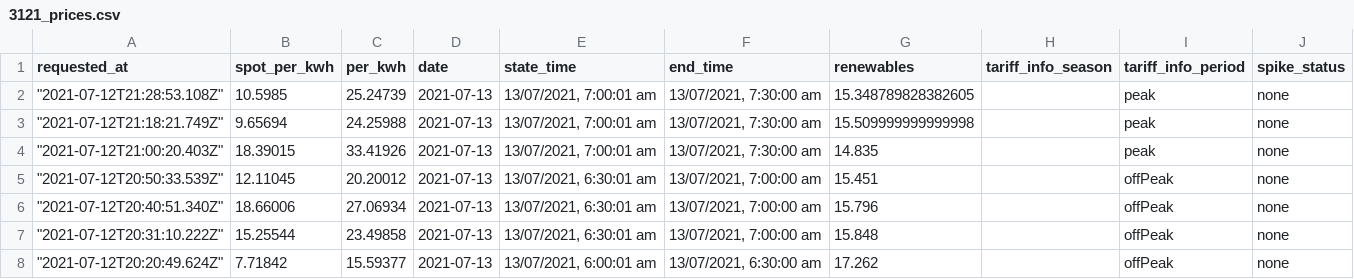
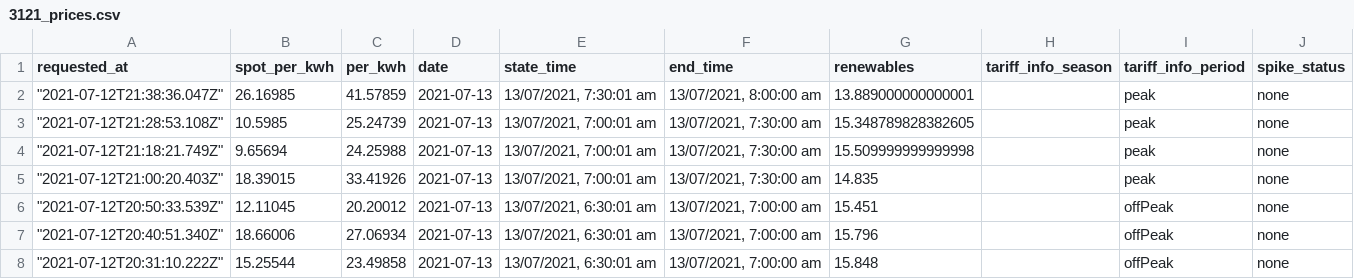
Before and after one commit to dalanmiller/electricity, a CSV file: 3121_prices.csv, drawn as a sheet; only a part is shown; the shorter side is filled out with more unchanged rows.

Commit message:
Flat: latest data (2021-07-12T21:38:36.185Z) {   "date": "2021-07-12T21:38:36.185Z",   "files": [     {       "name": "3121_prices.csv",       "deltaBytes": 141,       "source": "https://api.amber.com.au/v1/sites/01E8RD8PYMAHBTJCSNFA73KH8A/prices/current?next=0&previous=0&resolution=30"     },     {       "name": "current_price.json",       "deltaBytes": 0,       "source": "https://api.amber.com.au/v1/sites/01E8RD8PYMAHBTJCSNFA73KH8A/prices/current?next=0&previous=0&resolution=30"     }   ] }

```diff
--- a/3121_prices.csv
+++ b/3121_prices.csv
@@ -1,2 +1,3 @@
 requested_at,spot_per_kwh,per_kwh,date,state_time,end_time,renewables,tariff_info_season,tariff_info_period,spike_status
+"""2021-07-12T21:38:36.047Z""",26.16985,41.57859,2021-07-13,"13/07/2021, 7:30:01 am","13/07/2021, 8:00:00 am",13.889000000000001,,peak,none
 """2021-07-12T21:28:53.108Z""",10.5985,25.24739,2021-07-13,"13/07/2021, 7:00:01 am","13/07/2021, 7:30:00 am",15.348789828382605,,peak,none
```
Also changed, not shown: 1 other file.
